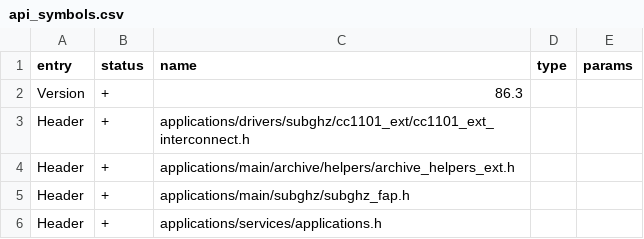
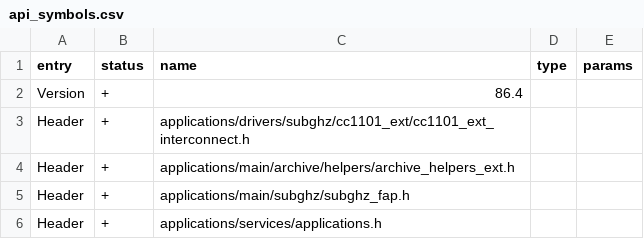
Before and after one commit to lamtranBKHN/diy_flipper_zero, a CSV file: targets/f7/api_symbols.csv, drawn as a sheet; only a part is shown.

```diff
--- a/targets/f7/api_symbols.csv
+++ b/targets/f7/api_symbols.csv
@@ -1,3 +1,3 @@
 entry,status,name,type,params
-Version,+,86.3,,
+Version,+,86.4,,
 Header,+,applications/drivers/subghz/cc1101_ext/cc1101_ext_interconnect.h,,
```
Also changed, not shown: 3 other files.
